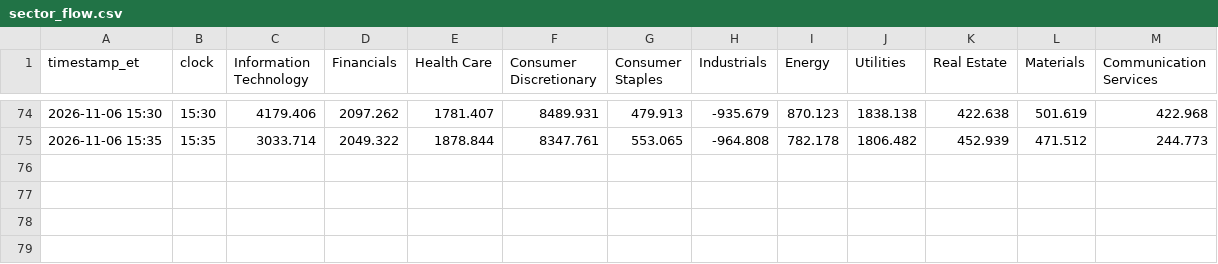
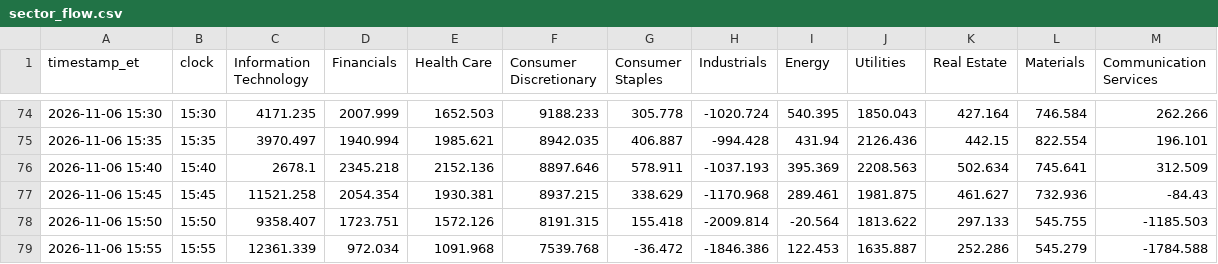
Before and after one commit to vhhh2B618/us-sector-flow, a CSV file: sector_flow.csv, drawn as a sheet; only a part is shown, gaps mark what is left out; the diff covers the shown part only.

```diff
--- a/sector_flow.csv
+++ b/sector_flow.csv
@@ -74,2 +74,6 @@ timestamp_et,clock,Information Technology,Financials,Health Care,Consumer Discre
-2026-11-06 15:30,15:30,4179.406,2097.262,1781.407,8489.931,479.913,-935.679,870.123,1838.138,422.638,501.619,422.968
-2026-11-06 15:35,15:35,3033.714,2049.322,1878.844,8347.761,553.065,-964.808,782.178,1806.482,452.939,471.512,244.773
+2026-11-06 15:30,15:30,4171.235,2007.999,1652.503,9188.233,305.778,-1020.724,540.395,1850.043,427.164,746.584,262.266
+2026-11-06 15:35,15:35,3970.497,1940.994,1985.621,8942.035,406.887,-994.428,431.94,2126.436,442.15,822.554,196.101
+2026-11-06 15:40,15:40,2678.1,2345.218,2152.136,8897.646,578.911,-1037.193,395.369,2208.563,502.634,745.641,312.509
+2026-11-06 15:45,15:45,11521.258,2054.354,1930.381,8937.215,338.629,-1170.968,289.461,1981.875,461.627,732.936,-84.43
+2026-11-06 15:50,15:50,9358.407,1723.751,1572.126,8191.315,155.418,-2009.814,-20.564,1813.622,297.133,545.755,-1185.503
+2026-11-06 15:55,15:55,12361.339,972.034,1091.968,7539.768,-36.472,-1846.386,122.453,1635.887,252.286,545.279,-1784.588
```
Also changed, not shown: 23 edited cells elsewhere in this file, 2 other files.
